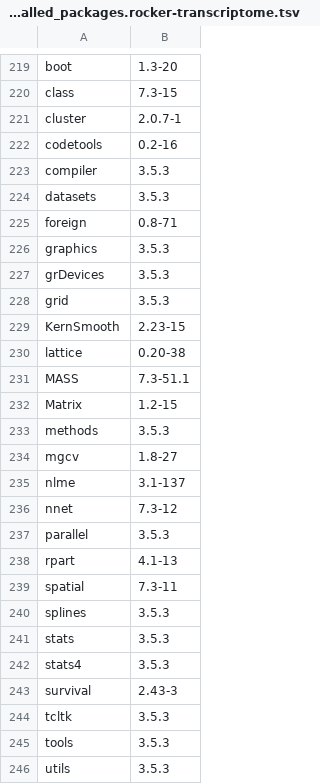
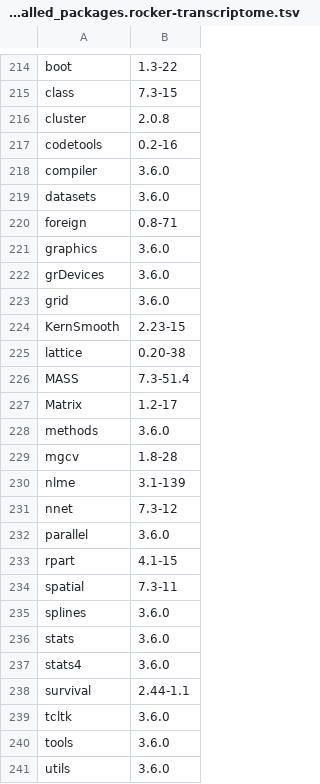
Before and after one commit to ccwang002/rocker-genome, a TSV file: installed_packages.rocker-transcriptome.tsv, drawn as a sheet; only a part is shown, gaps mark what is left out; addresses are those after the commit; the diff covers the shown part only; the diff names each change by its address in the sheet, - before the commit and + after, or states it on an @@ line.

```diff
--- a/installed_packages.rocker-transcriptome.tsv
+++ b/installed_packages.rocker-transcriptome.tsv
-B214: 1.3-20
+B214: 1.3-22
-B216: 2.0.7-1
+B216: 2.0.8
-B218:B219: 3.5.3
+B218:B219: 3.6.0
-B221:B223: 3.5.3
+B221:B223: 3.6.0
-B226: 7.3-51.1
+B226: 7.3-51.4
-B227: 1.2-15
+B227: 1.2-17
-B228: 3.5.3
+B228: 3.6.0
-B229: 1.8-27
+B229: 1.8-28
-B230: 3.1-137
+B230: 3.1-139
-B232: 3.5.3
+B232: 3.6.0
-B233: 4.1-13
+B233: 4.1-15
-B235:B237: 3.5.3
+B235:B237: 3.6.0
-B238: 2.43-3
+B238: 2.44-1.1
-B239:B241: 3.5.3
+B239:B241: 3.6.0
```
Also changed, not shown: 1 added row, 6 removed rows and 73 edited cells elsewhere in this file, installed_packages.rocker-genome.tsv.
